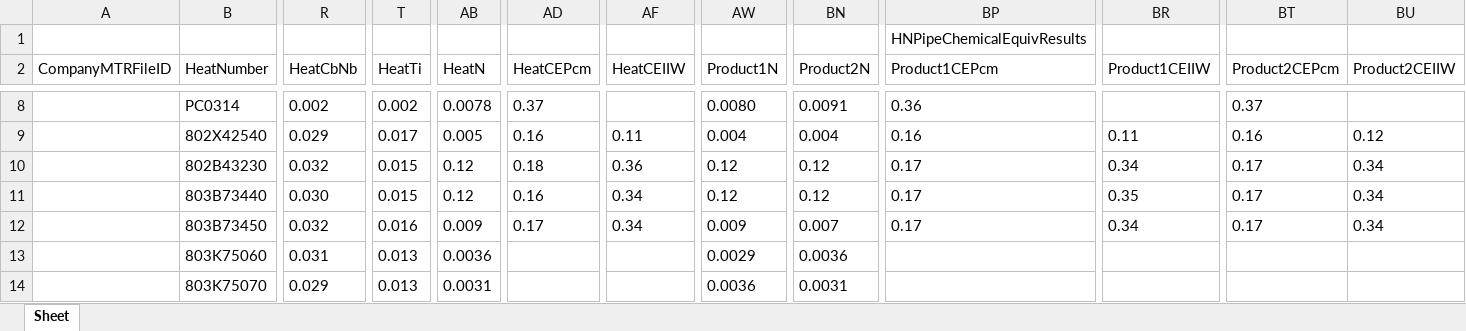
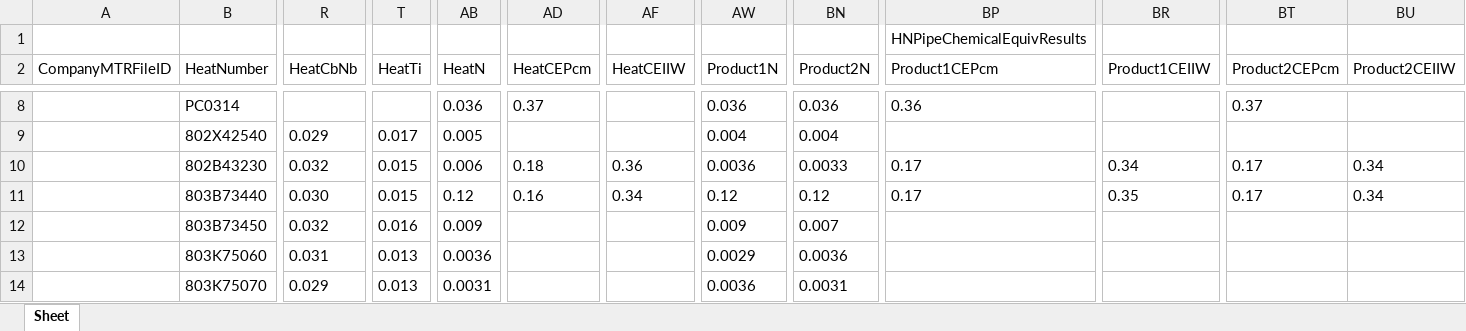
Before and after one commit to Unigalactix/GasOps-DI-JSON, an Excel workbook: Sample json/NEW_.xlsx, sheet Sheet, drawn as a sheet; only a part is shown, gaps mark what is left out; values as stored, in another font and other column widths than the file's, no borders; the diff covers the shown part only; the diff names each change by its address in the sheet, - before the commit and + after, or states it on an @@ line.

```diff
--- a/Sample json/NEW_.xlsx (sheet Sheet)
+++ b/Sample json/NEW_.xlsx (sheet Sheet)
-R8 (HeatCbNb): 0.002
+R8 (HeatCbNb): (empty)
-T8 (HeatTi): 0.002
+T8 (HeatTi): (empty)
-AB8 (HeatN): 0.0078
+AB8 (HeatN): 0.036
-AW8 (Product1N): 0.0080
+AW8 (Product1N): 0.036
-BN8 (Product2N): 0.0091
+BN8 (Product2N): 0.036
-AD9 (HeatCEPcm): 0.16
+AD9 (HeatCEPcm): (empty)
-AF9 (HeatCEIIW): 0.11
+AF9 (HeatCEIIW): (empty)
-BP9 (Product1CEPcm): 0.16
+BP9 (Product1CEPcm): (empty)
-BR9 (Product1CEIIW): 0.11
+BR9 (Product1CEIIW): (empty)
-BT9 (Product2CEPcm): 0.16
+BT9 (Product2CEPcm): (empty)
-BU9 (Product2CEIIW): 0.12
+BU9 (Product2CEIIW): (empty)
-AB10 (HeatN): 0.12
+AB10 (HeatN): 0.006
-AW10 (Product1N): 0.12
+AW10 (Product1N): 0.0036
-BN10 (Product2N): 0.12
+BN10 (Product2N): 0.0033
-AD12 (HeatCEPcm): 0.17
+AD12 (HeatCEPcm): (empty)
-AF12 (HeatCEIIW): 0.34
+AF12 (HeatCEIIW): (empty)
-BP12 (Product1CEPcm): 0.17
+BP12 (Product1CEPcm): (empty)
-BR12 (Product1CEIIW): 0.34
+BR12 (Product1CEIIW): (empty)
-BT12 (Product2CEPcm): 0.17
+BT12 (Product2CEPcm): (empty)
-BU12 (Product2CEIIW): 0.34
+BU12 (Product2CEIIW): (empty)
```
Also changed, not shown: 268 edited cells elsewhere in this sheet, 46 other files.
